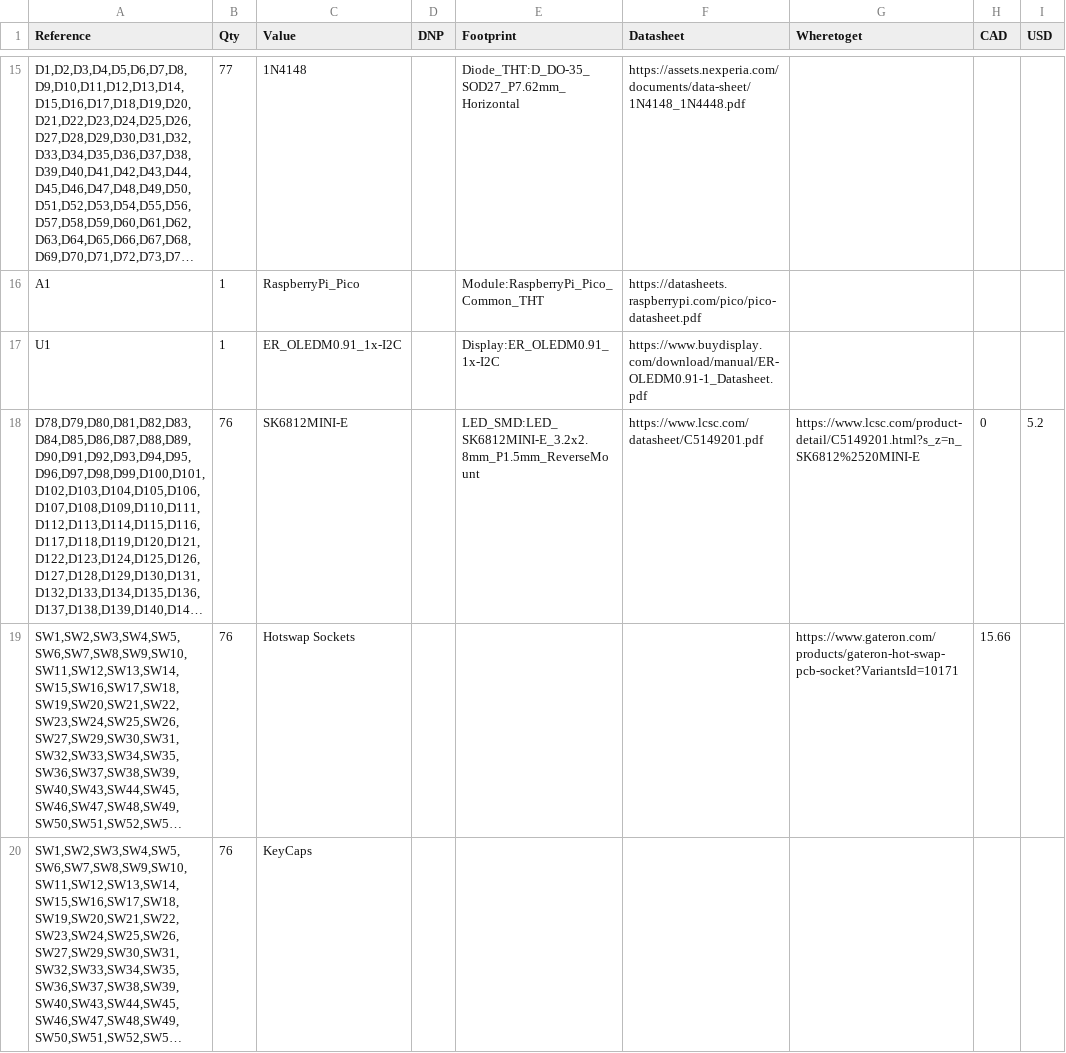
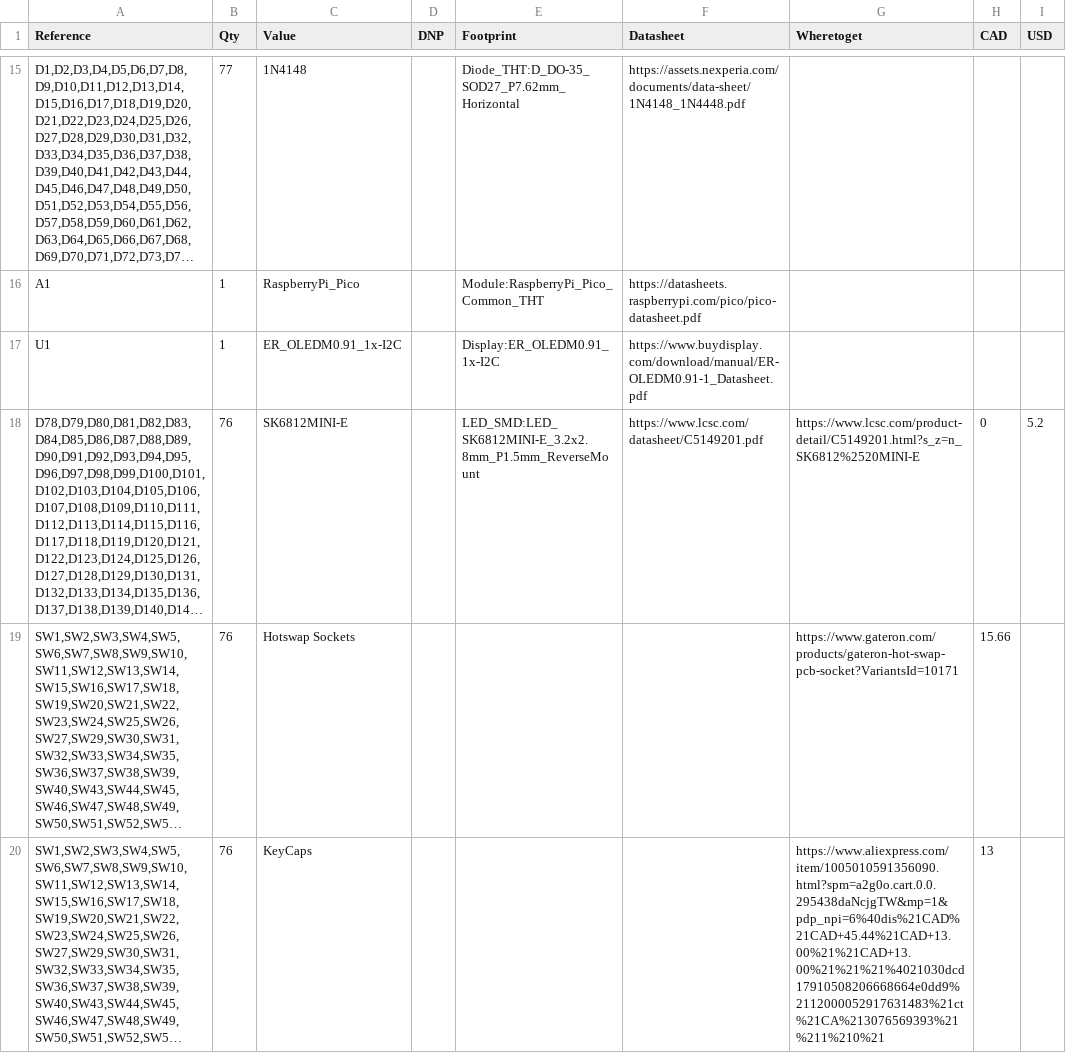
Before and after one commit to Zhane4994/my-keeb, a CSV file: MyKeebBOM.csv, drawn as a sheet; only a part is shown, gaps mark what is left out; long unchanged cells end in …; the diff names each change by its address in the sheet, - before the commit and + after, or states it on an @@ line.

Commit message:
Modify MyKeebBOM.csv with new component data
Updated component details and links in MyKeebBOM.csv.

```diff
--- a/MyKeebBOM.csv
+++ b/MyKeebBOM.csv
-G20 (Wheretoget): (empty)
+G20 (Wheretoget): https://www.aliexpress.com/item/1005010591356090.html?spm=a2g0o.cart.0.0.295438daNcjgTW&mp=1&pdp_npi=6%40dis%21CAD%21CAD+45.44%21CAD+13.00%21%21CAD+13.00%21%21%21%4021030dcd17910508206668664e0dd9%2112000052917631483%21ct%21CA%213076569393%21%211%210%21
-H20 (CAD): (empty)
+H20 (CAD): 13
```
